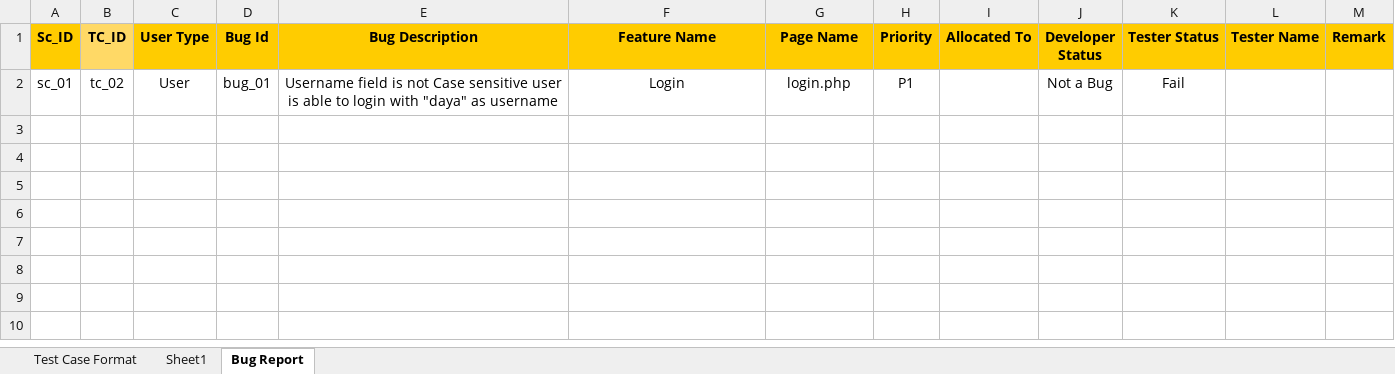
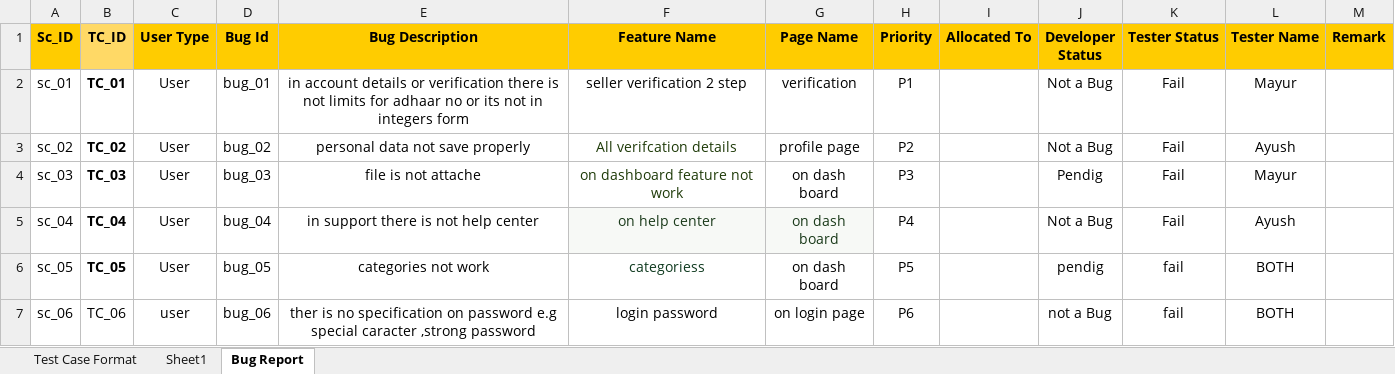
Before and after one commit to ashwinishinde-art/SkyCanvas, an Excel workbook: Testing sheet.xlsx, sheet Bug Report, drawn as a sheet; values as stored, in another font and other column widths than the file's, no borders; the diff names each change by its address in the sheet, - before the commit and + after, or states it on an @@ line.

Commit message:
Add files via upload

```diff
--- a/Testing sheet.xlsx (sheet Bug Report)
+++ b/Testing sheet.xlsx (sheet Bug Report)
-B2 (TC_ID): tc_02
+B2 (TC_ID): TC_01
-B2 bold: off
+B2 bold: on
-E2 (Bug Description): Username field is not Case sensitive user is able to login with "daya" as username
+E2 (Bug Description): in account details or verification there is not limits for adhaar no or its not in integers form
-F2 (Feature Name): Login
+F2 (Feature Name): seller verification 2 step
-G2 (Page Name): login.php
+G2 (Page Name): verification
-L2 (Tester Name): (empty)
+L2 (Tester Name): Mayur
+row 3: sc_02 | TC_02 | User | bug_02 | personal data not save properly | All verifcation details | profile page | P2 |  | Not a Bug | Fail | Ayush
+row 4: sc_03 | TC_03 | User | bug_03 | file is not attache | on dashboard feature not work | on dash board | P3 |  | Pendig | Fail | Mayur
+row 5: sc_04 | TC_04 | User | bug_04 | in support there is not help center | on help center | on dash board | P4 |  | Not a Bug | Fail | Ayush
+row 6: sc_05 | TC_05 | User | bug_05 | categories not work | categoriess | on dash board | P5 |  | pendig | fail | BOTH
+row 7: sc_06 | TC_06 | user | bug_06 | ther is no specification on password e.g special caracter ,strong password | login password | on login page | P6 |  | not a Bug | fail | BOTH
```
Also changed, not shown: sheet Test Case Format.
